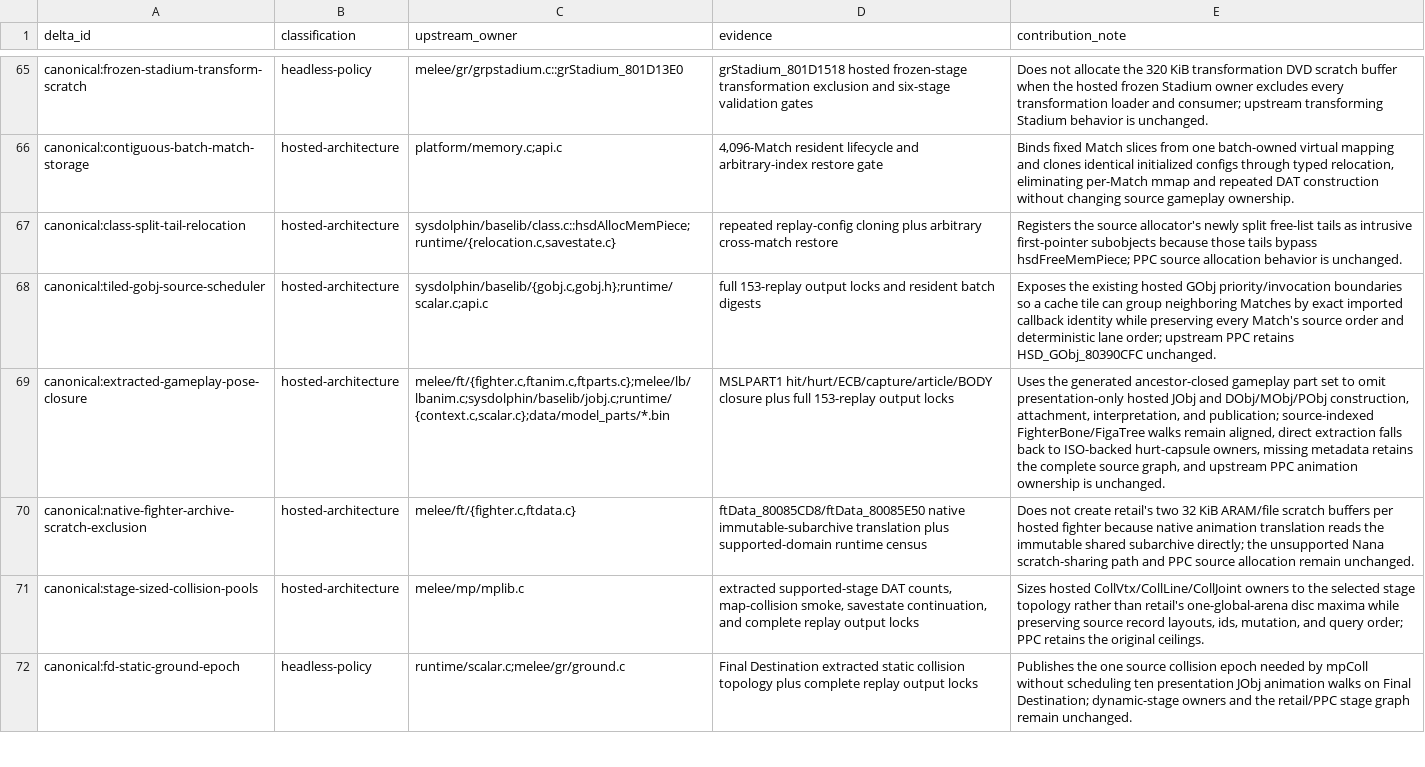
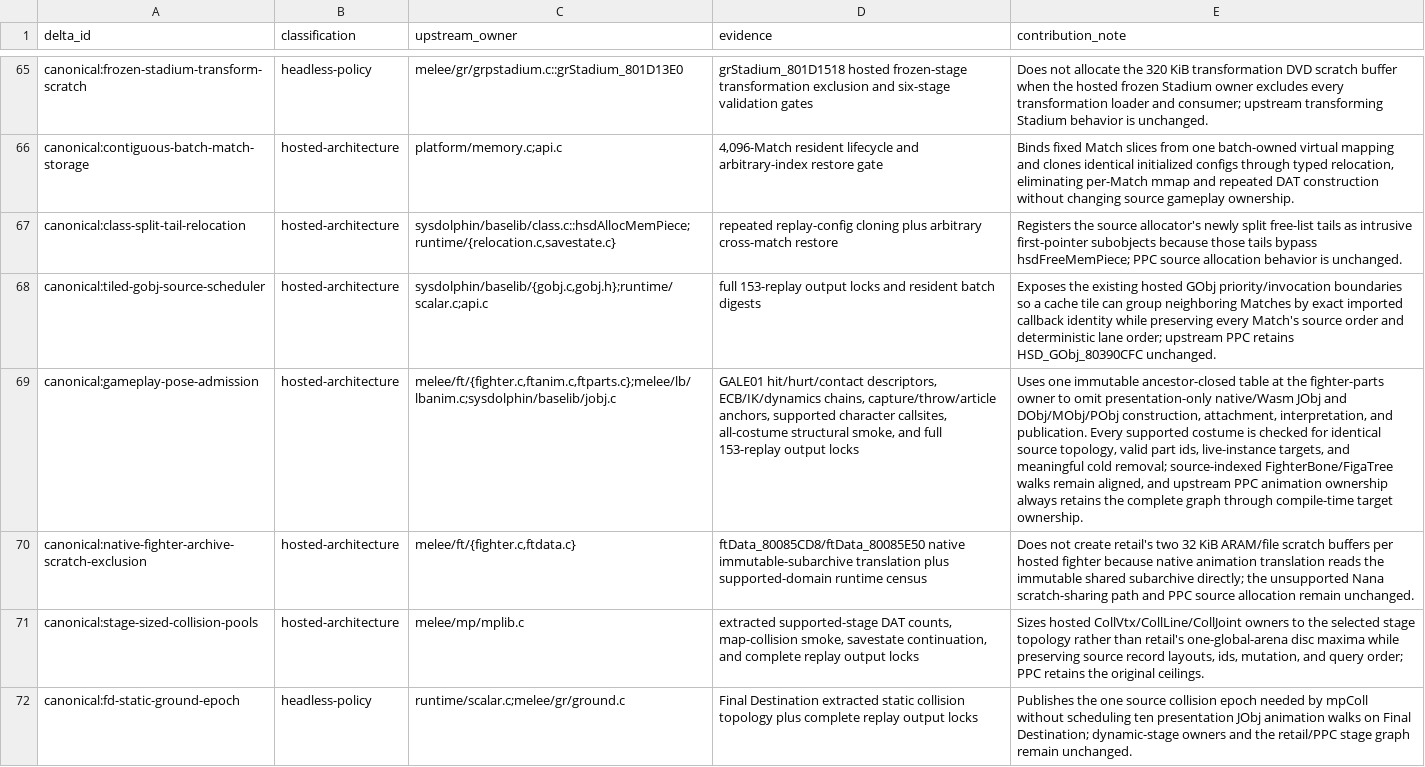
Before and after one commit to kyhavlov/melee-sim-light, a TSV file: src/upstream_delta_ledger.tsv, drawn as a sheet; only a part is shown, gaps mark what is left out; the diff names each change by its address in the sheet, - before the commit and + after, or states it on an @@ line.

Commit message:
Replace extracted gameplay pose metadata
Move supported gameplay-pose admission to one immutable table at the fighter-parts owner for native and Wasm, while keeping PPC on the complete source graph through compile-time ownership. Remove MSLPART1 extraction, parsing, mutable GameData state, fingerprint bytes, optional fallback behavior, and the completed historical cutover document. Add structural coverage across all 39 supported fighter costumes and gameplay-owned hurt, collision, and dynamics bones.\n\nAlso retain the reviewed canonical Makefile cleanup, extraction documentation corrections, and replay-storage skill path fix.\n\nVerified with source sync, 38 repository tests, native and PPC smokes, public Python arbitrary-index save/restore, the complete 153-replay gate (63 exact, 90 unchanged classified, zero failures), Wasm/native parity, live viewer/browser smokes, and identical 256/512 benchmark digests. Same-host A/B was performance-neutral and MslCoreGameData is 8,488 bytes smaller.

```diff
--- a/src/upstream_delta_ledger.tsv
+++ b/src/upstream_delta_ledger.tsv
-A69 (delta_id): canonical:extracted-gameplay-pose-closure
+A69 (delta_id): canonical:gameplay-pose-admission
-C69 (upstream_owner): melee/ft/{fighter.c,ftanim.c,ftparts.c};melee/lb/lbanim.c;sysdolphin/baselib/jobj.c;runtime/{context.c,scalar.c};data/model_parts/*.bin
+C69 (upstream_owner): melee/ft/{fighter.c,ftanim.c,ftparts.c};melee/lb/lbanim.c;sysdolphin/baselib/jobj.c
-D69 (evidence): MSLPART1 hit/hurt/ECB/capture/article/BODY closure plus full 153-replay…
+D69 (evidence): GALE01 hit/hurt/contact descriptors, ECB/IK/dynamics chains, capture/throw/article anchors, supported character callsites, all-costume structural smoke, and full 153-replay…
-E69 (contribution_note): Uses the generated ancestor-closed gameplay part set to omit presentation-only hosted JObj and DObj/MObj/PObj construction, attachment, interpretation, and publication; source-indexed FighterBone/FigaTree walks remain aligned, direct extraction falls back to ISO-backed hurt-capsule owners, missing metadata retains the complete source graph, and upstream PPC animation ownership is unchanged.
+E69 (contribution_note): Uses one immutable ancestor-closed table at the fighter-parts owner to omit presentation-only native/Wasm JObj and DObj/MObj/PObj construction, attachment, interpretation, and publication. Every supported costume is checked for identical source topology, valid part ids, live-instance targets, and meaningful cold removal; source-indexed FighterBone/FigaTree walks remain aligned, and upstream PPC animation ownership always retains the complete graph through compile-time target ownership.
```
Also changed, not shown: 22 other files.
